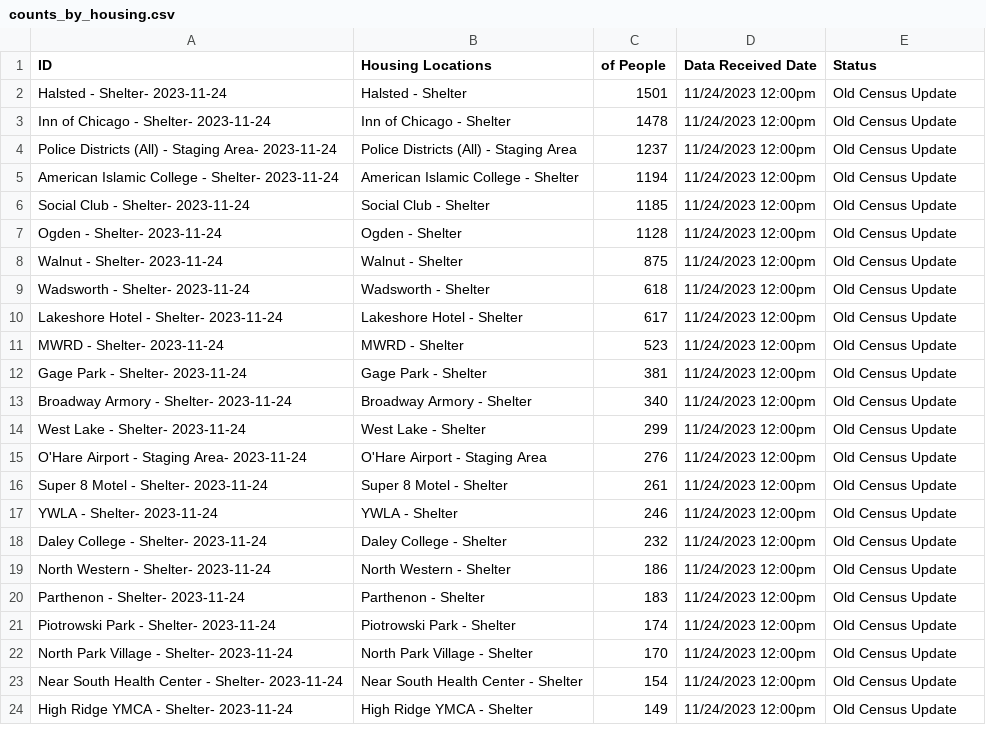
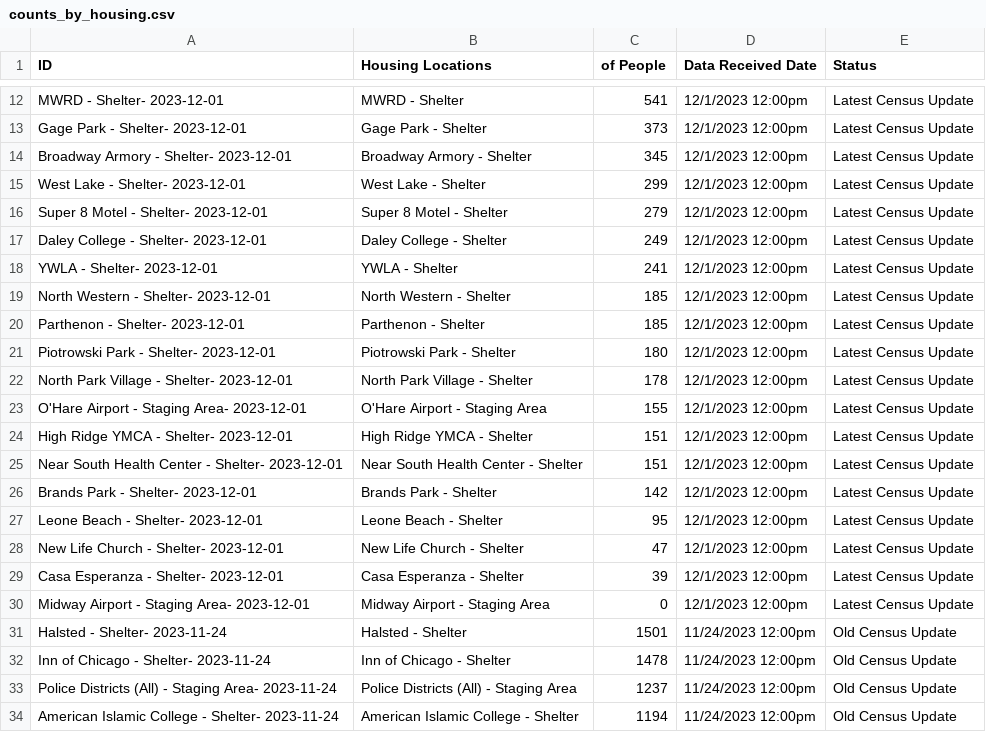
Before and after one commit to fgregg/asylum-dashboard-data, a CSV file: data/counts_by_housing.csv, drawn as a sheet; only a part is shown, gaps mark what is left out; the shorter side is filled out with more unchanged rows; the diff covers the shown part only; the diff names each change by its address in the sheet, - before the commit and + after, or states it on an @@ line.

Commit message:
update data

```diff
--- a/data/counts_by_housing.csv
+++ b/data/counts_by_housing.csv
+row 12: MWRD - Shelter- 2023-12-01 | MWRD - Shelter | 541 | 12/1/2023 12:00pm | Latest Census Update
+row 13: Gage Park - Shelter- 2023-12-01 | Gage Park - Shelter | 373 | 12/1/2023 12:00pm | Latest Census Update
+row 14: Broadway Armory - Shelter- 2023-12-01 | Broadway Armory - Shelter | 345 | 12/1/2023 12:00pm | Latest Census Update
+row 15: West Lake - Shelter- 2023-12-01 | West Lake - Shelter | 299 | 12/1/2023 12:00pm | Latest Census Update
+row 16: Super 8 Motel - Shelter- 2023-12-01 | Super 8 Motel - Shelter | 279 | 12/1/2023 12:00pm | Latest Census Update
+row 17: Daley College - Shelter- 2023-12-01 | Daley College - Shelter | 249 | 12/1/2023 12:00pm | Latest Census Update
+row 18: YWLA - Shelter- 2023-12-01 | YWLA - Shelter | 241 | 12/1/2023 12:00pm | Latest Census Update
+row 19: North Western - Shelter- 2023-12-01 | North Western - Shelter | 185 | 12/1/2023 12:00pm | Latest Census Update
+row 20: Parthenon - Shelter- 2023-12-01 | Parthenon - Shelter | 185 | 12/1/2023 12:00pm | Latest Census Update
+row 21: Piotrowski Park - Shelter- 2023-12-01 | Piotrowski Park - Shelter | 180 | 12/1/2023 12:00pm | Latest Census Update
+row 22: North Park Village - Shelter- 2023-12-01 | North Park Village - Shelter | 178 | 12/1/2023 12:00pm | Latest Census Update
+row 23: O'Hare Airport - Staging Area- 2023-12-01 | O'Hare Airport - Staging Area | 155 | 12/1/2023 12:00pm | Latest Census Update
+row 24: High Ridge YMCA - Shelter- 2023-12-01 | High Ridge YMCA - Shelter | 151 | 12/1/2023 12:00pm | Latest Census Update
+row 25: Near South Health Center - Shelter- 2023-12-01 | Near South Health Center - Shelter | 151 | 12/1/2023 12:00pm | Latest Census Update
+row 26: Brands Park - Shelter- 2023-12-01 | Brands Park - Shelter | 142 | 12/1/2023 12:00pm | Latest Census Update
+row 27: Leone Beach - Shelter- 2023-12-01 | Leone Beach - Shelter | 95 | 12/1/2023 12:00pm | Latest Census Update
+row 28: New Life Church - Shelter- 2023-12-01 | New Life Church - Shelter | 47 | 12/1/2023 12:00pm | Latest Census Update
+row 29: Casa Esperanza - Shelter- 2023-12-01 | Casa Esperanza - Shelter | 39 | 12/1/2023 12:00pm | Latest Census Update
+row 30: Midway Airport - Staging Area- 2023-12-01 | Midway Airport - Staging Area | 0 | 12/1/2023 12:00pm | Latest Census Update
```
Also changed, not shown: 10 added rows elsewhere in this file, data/census.csv, data/housing_locations.csv.
